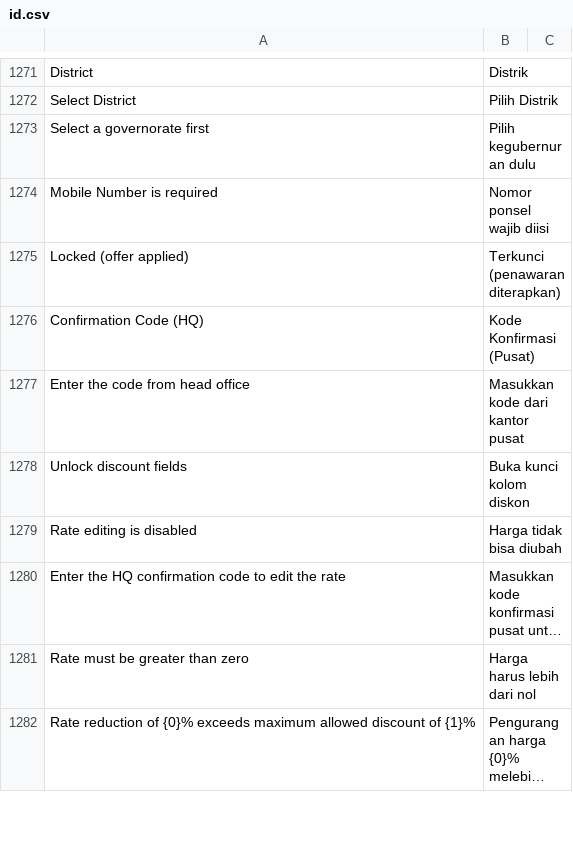
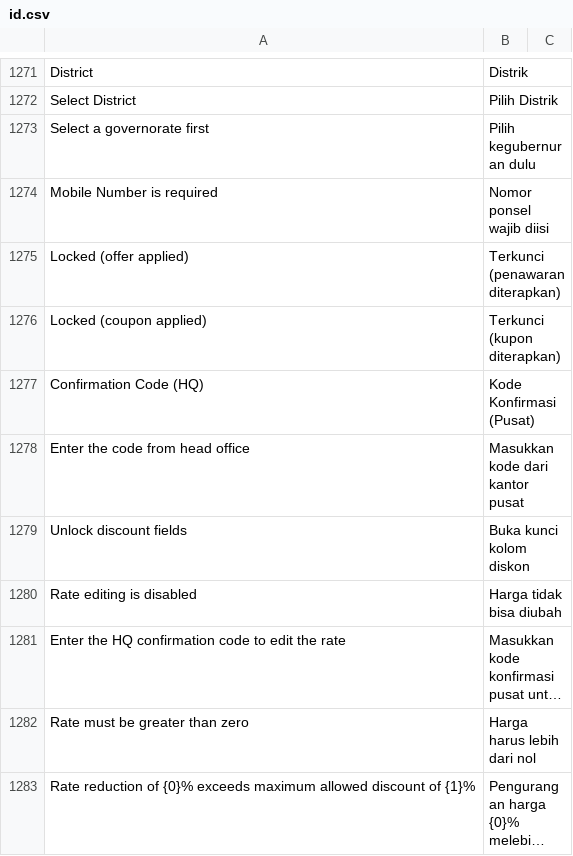
Before and after one commit to Muhayustrid/POSNext, a CSV file: pos_next/translations/id.csv, drawn as a sheet; only a part is shown, gaps mark what is left out; long unchanged cells end in ….

Commit message:
feat(pos): kupon mengunci edit diskon dan tampil sebagai badge seperti offer

```diff
--- a/pos_next/translations/id.csv
+++ b/pos_next/translations/id.csv
@@ -1275,2 +1275,3 @@
 "Locked (offer applied)","Terkunci (penawaran diterapkan)",""
+"Locked (coupon applied)","Terkunci (kupon diterapkan)",""
 "Confirmation Code (HQ)","Kode Konfirmasi (Pusat)",""
```
Also changed, not shown: 7 other files.
